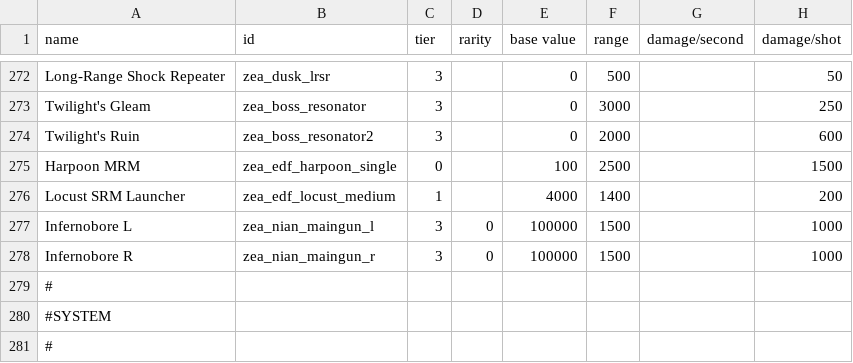
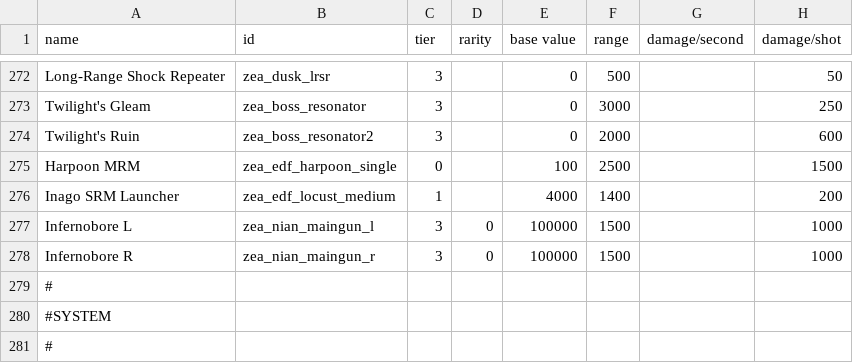
Before and after one commit to Dal-041/Knights_of_Ludd, a CSV file: data/weapons/weapon_data.csv, drawn as a sheet; only a part is shown, gaps mark what is left out; the diff names each change by its address in the sheet, - before the commit and + after, or states it on an @@ line.

```diff
--- a/data/weapons/weapon_data.csv
+++ b/data/weapons/weapon_data.csv
-A276 (name): Locust SRM Launcher
+A276 (name): Inago SRM Launcher
```
Also changed, not shown: data/hulls/ship_data.csv, 4 other files.
